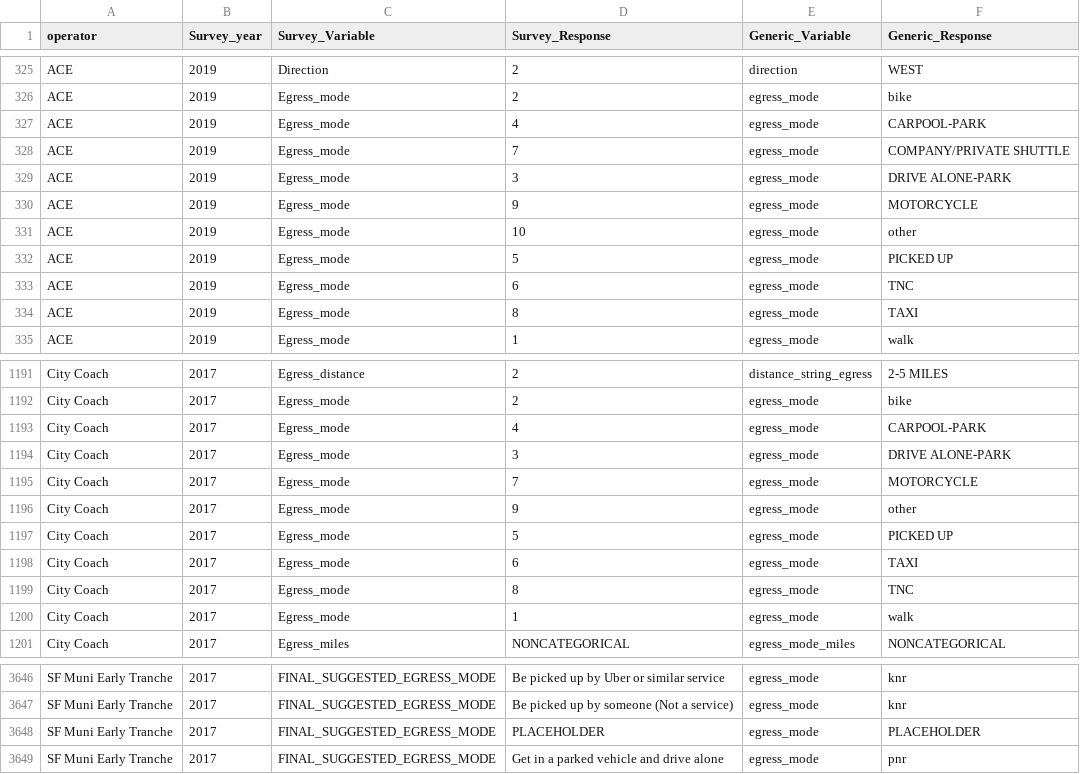
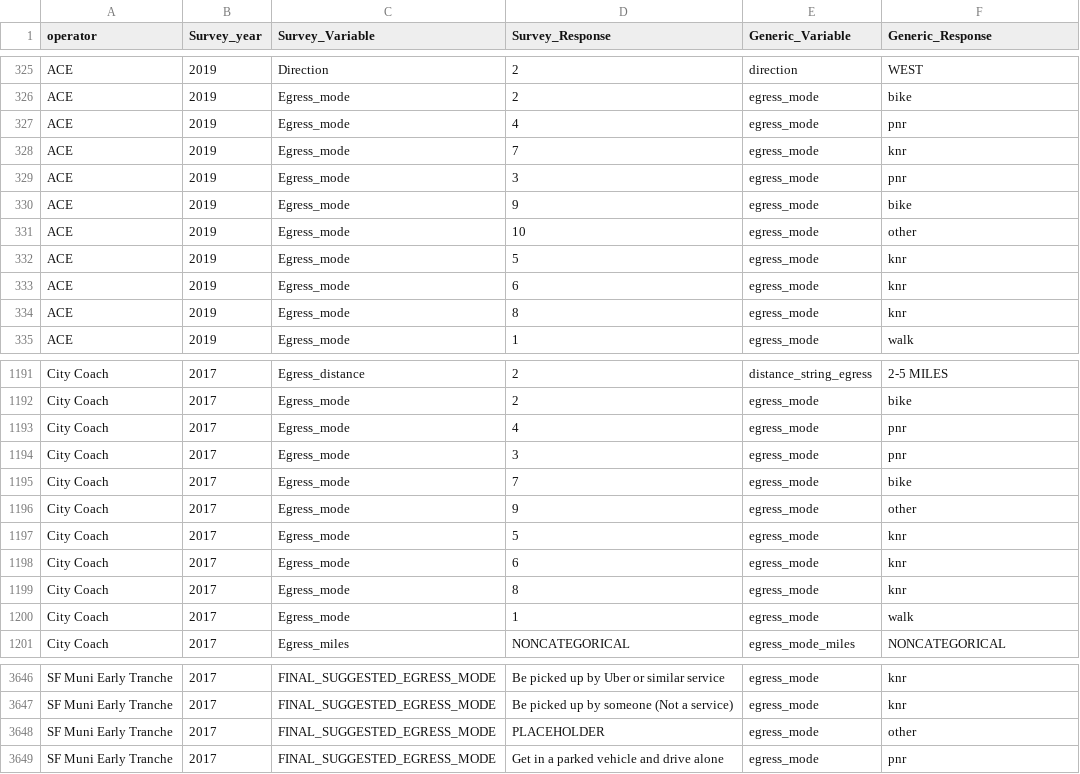
Before and after one commit to BayAreaMetro/transit-passenger-surveys, a CSV file: make-uniform/production/Dictionary for Standard Database.csv, drawn as a sheet; only a part is shown, gaps mark what is left out; the diff covers the shown part only.

Commit message:
convert "egress_mode" caconical responses to standard options
Similar to "access_mode", "motorcycle" is converted to "bike"

```diff
--- a/make-uniform/production/Dictionary for Standard Database.csv
+++ b/make-uniform/production/Dictionary for Standard Database.csv
@@ -326,10 +326,10 @@ ACE,2019,Direction,2,direction,WEST
 ACE,2019,Egress_mode,2,egress_mode,bike
-ACE,2019,Egress_mode,4,egress_mode,CARPOOL-PARK
-ACE,2019,Egress_mode,7,egress_mode,COMPANY/PRIVATE SHUTTLE
-ACE,2019,Egress_mode,3,egress_mode,DRIVE ALONE-PARK
-ACE,2019,Egress_mode,9,egress_mode,MOTORCYCLE
+ACE,2019,Egress_mode,4,egress_mode,pnr
+ACE,2019,Egress_mode,7,egress_mode,knr
+ACE,2019,Egress_mode,3,egress_mode,pnr
+ACE,2019,Egress_mode,9,egress_mode,bike
 ACE,2019,Egress_mode,10,egress_mode,other
-ACE,2019,Egress_mode,5,egress_mode,PICKED UP
-ACE,2019,Egress_mode,6,egress_mode,TNC
-ACE,2019,Egress_mode,8,egress_mode,TAXI
+ACE,2019,Egress_mode,5,egress_mode,knr
+ACE,2019,Egress_mode,6,egress_mode,knr
+ACE,2019,Egress_mode,8,egress_mode,knr
 ACE,2019,Egress_mode,1,egress_mode,walk
@@ -1192,9 +1192,9 @@ City Coach,2017,Egress_distance,2,distance_string_egress,2-5 MILES
 City Coach,2017,Egress_mode,2,egress_mode,bike
-City Coach,2017,Egress_mode,4,egress_mode,CARPOOL-PARK
-City Coach,2017,Egress_mode,3,egress_mode,DRIVE ALONE-PARK
-City Coach,2017,Egress_mode,7,egress_mode,MOTORCYCLE
+City Coach,2017,Egress_mode,4,egress_mode,pnr
+City Coach,2017,Egress_mode,3,egress_mode,pnr
+City Coach,2017,Egress_mode,7,egress_mode,bike
 City Coach,2017,Egress_mode,9,egress_mode,other
-City Coach,2017,Egress_mode,5,egress_mode,PICKED UP
-City Coach,2017,Egress_mode,6,egress_mode,TAXI
-City Coach,2017,Egress_mode,8,egress_mode,TNC
+City Coach,2017,Egress_mode,5,egress_mode,knr
+City Coach,2017,Egress_mode,6,egress_mode,knr
+City Coach,2017,Egress_mode,8,egress_mode,knr
 City Coach,2017,Egress_mode,1,egress_mode,walk
@@ -3647,3 +3647,3 @@ SF Muni Early Tranche,2017,FINAL_SUGGESTED_EGRESS_MODE,Be picked up by Uber or s
 SF Muni Early Tranche,2017,FINAL_SUGGESTED_EGRESS_MODE,Be picked up by someone (Not a service),egress_mode,knr
-SF Muni Early Tranche,2017,FINAL_SUGGESTED_EGRESS_MODE,PLACEHOLDER,egress_mode,PLACEHOLDER
+SF Muni Early Tranche,2017,FINAL_SUGGESTED_EGRESS_MODE,PLACEHOLDER,egress_mode,other
 SF Muni Early Tranche,2017,FINAL_SUGGESTED_EGRESS_MODE,Get in a parked vehicle and drive alone,egress_mode,pnr
```
Also changed, not shown: 18 edited cells elsewhere in this file.
